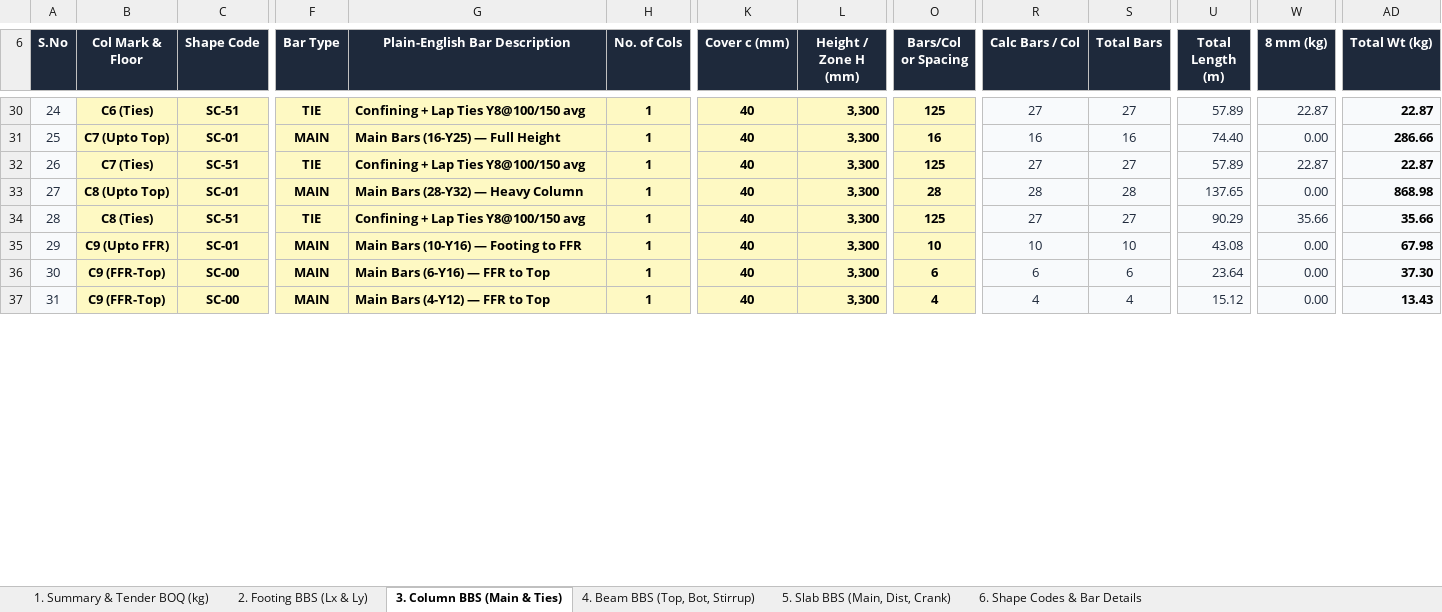
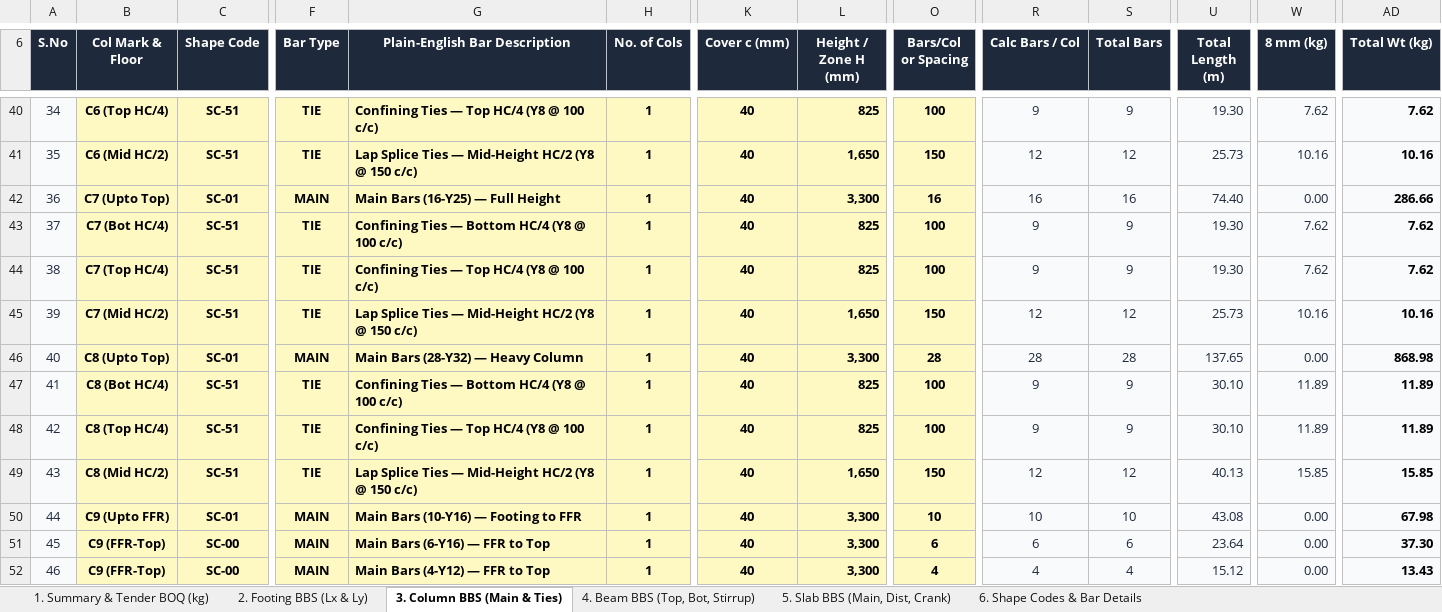
Before and after one commit to ragegokul75-a11y/Auto-BOQ2D, an Excel workbook: Bar_Bending_Schedule_Footing_Column_Beam_Slab.xlsx, sheet 3. Column BBS (Main & Ties), drawn as a sheet; only a part is shown, gaps mark what is left out; values as stored, in another font and other column widths than the file's, no borders; charts and pictures not drawn; addresses are those after the commit; rows hold the shown columns only; the diff covers the shown part only; the diff names each change by its address in the sheet, - before the commit and + after, or states it on an @@ line.

Commit message:
Split all C1-C9 column ties into exact HC/4 confining and HC/2 lap zones (IS 13920)

```diff
--- a/Bar_Bending_Schedule_Footing_Column_Beam_Slab.xlsx (sheet 3. Column BBS (Main & Ties))
+++ b/Bar_Bending_Schedule_Footing_Column_Beam_Slab.xlsx (sheet 3. Column BBS (Main & Ties))
@@ column A (S.No) renumbered between rows 11 and 65 @@
-B40 (Col Mark & Floor): C6 (Ties)
+B40 (Col Mark & Floor): C6 (Top HC/4)
-G40 (Plain-English Bar Description): Confining + Lap Ties Y8@100/150 avg
+G40 (Plain-English Bar Description): Confining Ties — Top HC/4 (Y8 @ 100 c/c)
-L40 (Height / Zone H (mm)): 3,300
+L40 (Height / Zone H (mm)): 825
-O40 (Bars/Col or Spacing): 125
+O40 (Bars/Col or Spacing): 100
-R40 (Calc Bars / Col): 27
+R40 (Calc Bars / Col): 9
-S40 (Total Bars): 27
+S40 (Total Bars): 9
-U40 (Total Length (m)): 57.89
+U40 (Total Length (m)): 19.30
-W40 (8 mm (kg)): 22.87
+W40 (8 mm (kg)): 7.62
-AD40 (Total Wt (kg)): 22.87
+AD40 (Total Wt (kg)): 7.62
+row 41: 35 | C6 (Mid HC/2) | SC-51 | TIE | Lap Splice Ties — Mid-Height HC/2 (Y8 @ 150 c/c) | 1 | 40 | 1,650 | 150 | 12 | 12 | 25.73 | 10.16 | 10.16
+row 43: 37 | C7 (Bot HC/4) | SC-51 | TIE | Confining Ties — Bottom HC/4 (Y8 @ 100 c/c) | 1 | 40 | 825 | 100 | 9 | 9 | 19.30 | 7.62 | 7.62
-B44 (Col Mark & Floor): C7 (Ties)
+B44 (Col Mark & Floor): C7 (Top HC/4)
-G44 (Plain-English Bar Description): Confining + Lap Ties Y8@100/150 avg
+G44 (Plain-English Bar Description): Confining Ties — Top HC/4 (Y8 @ 100 c/c)
-L44 (Height / Zone H (mm)): 3,300
+L44 (Height / Zone H (mm)): 825
-O44 (Bars/Col or Spacing): 125
+O44 (Bars/Col or Spacing): 100
-R44 (Calc Bars / Col): 27
+R44 (Calc Bars / Col): 9
-S44 (Total Bars): 27
+S44 (Total Bars): 9
-U44 (Total Length (m)): 57.89
+U44 (Total Length (m)): 19.30
-W44 (8 mm (kg)): 22.87
+W44 (8 mm (kg)): 7.62
-AD44 (Total Wt (kg)): 22.87
+AD44 (Total Wt (kg)): 7.62
+row 45: 39 | C7 (Mid HC/2) | SC-51 | TIE | Lap Splice Ties — Mid-Height HC/2 (Y8 @ 150 c/c) | 1 | 40 | 1,650 | 150 | 12 | 12 | 25.73 | 10.16 | 10.16
+row 47: 41 | C8 (Bot HC/4) | SC-51 | TIE | Confining Ties — Bottom HC/4 (Y8 @ 100 c/c) | 1 | 40 | 825 | 100 | 9 | 9 | 30.10 | 11.89 | 11.89
-B48 (Col Mark & Floor): C8 (Ties)
+B48 (Col Mark & Floor): C8 (Top HC/4)
-G48 (Plain-English Bar Description): Confining + Lap Ties Y8@100/150 avg
+G48 (Plain-English Bar Description): Confining Ties — Top HC/4 (Y8 @ 100 c/c)
-L48 (Height / Zone H (mm)): 3,300
+L48 (Height / Zone H (mm)): 825
-O48 (Bars/Col or Spacing): 125
+O48 (Bars/Col or Spacing): 100
-R48 (Calc Bars / Col): 27
+R48 (Calc Bars / Col): 9
-S48 (Total Bars): 27
+S48 (Total Bars): 9
-U48 (Total Length (m)): 90.29
+U48 (Total Length (m)): 30.10
-W48 (8 mm (kg)): 35.66
+W48 (8 mm (kg)): 11.89
-AD48 (Total Wt (kg)): 35.66
+AD48 (Total Wt (kg)): 11.89
+row 49: 43 | C8 (Mid HC/2) | SC-51 | TIE | Lap Splice Ties — Mid-Height HC/2 (Y8 @ 150 c/c) | 1 | 40 | 1,650 | 150 | 12 | 12 | 40.13 | 15.85 | 15.85
```
Also changed, not shown: 12 added rows and 59 edited cells elsewhere in this sheet, sheet 1. Summary & Tender BOQ (kg), formulas that keep their value, charts or pictures, exports/Bar_Bending_Schedule_Footing_Column_Beam_Slab.xlsx, 3 other files.
